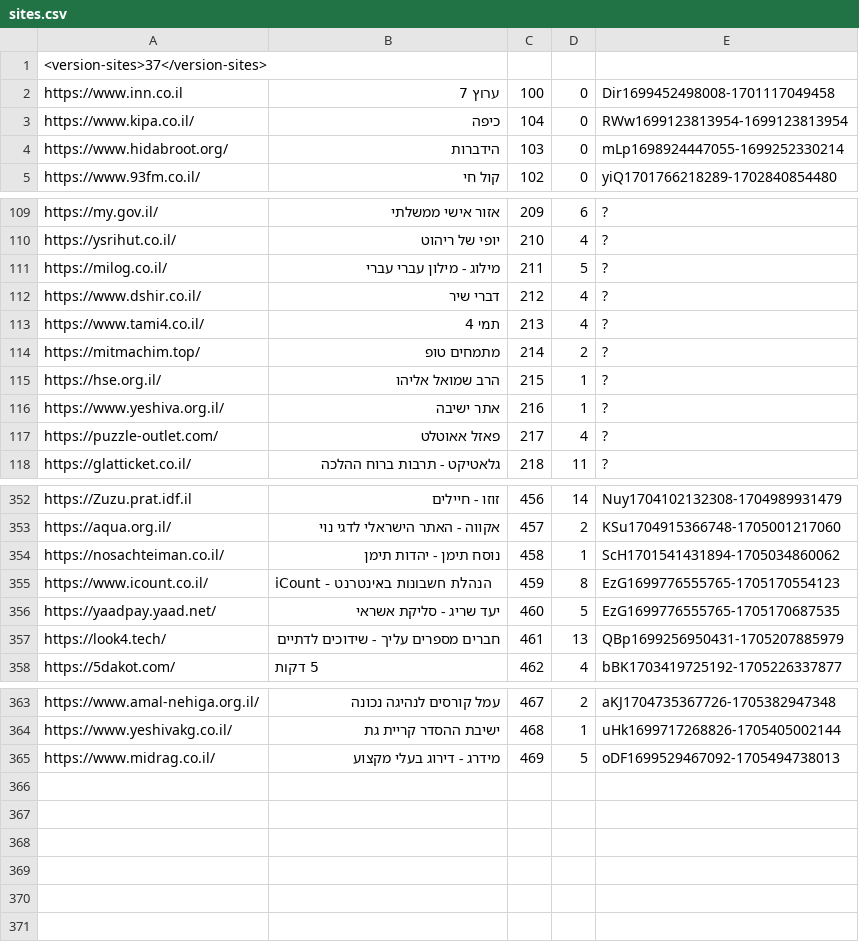
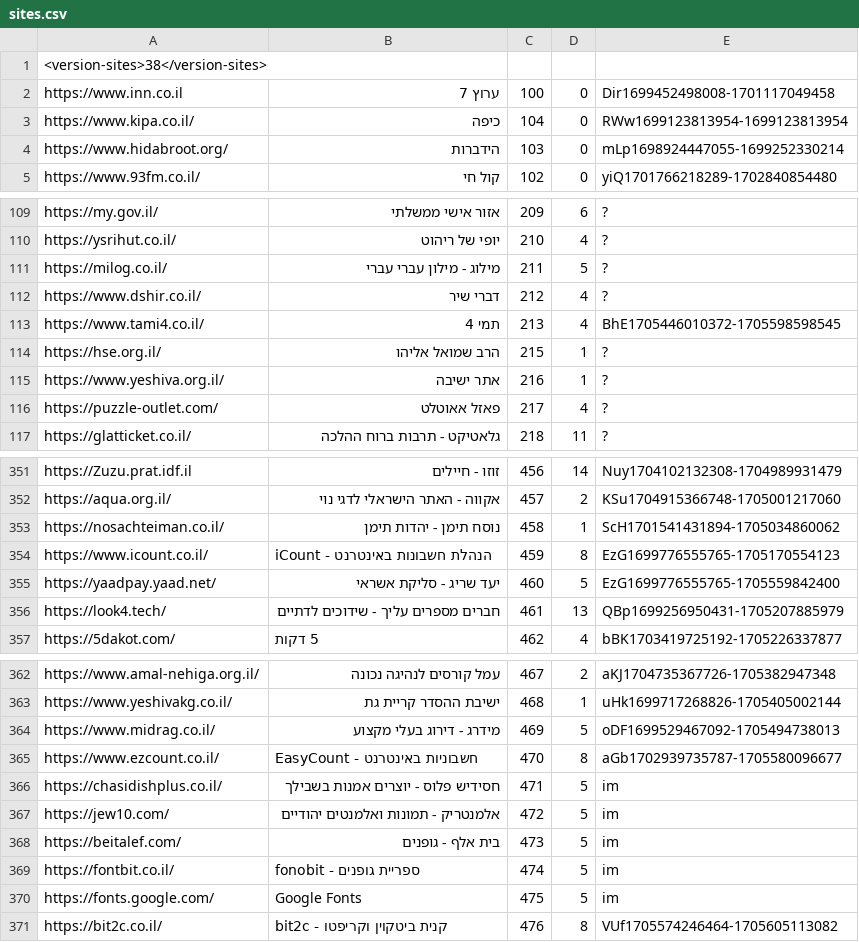
Before and after one commit to Zusman123/KosherWeb, a CSV file: sites.csv, drawn as a sheet; only a part is shown, gaps mark what is left out.

Commit message:
Update file

```diff
--- a/sites.csv
+++ b/sites.csv
@@ -1,2 +1,2 @@
-<version-sites>37</version-sites>,,,,
+<version-sites>38</version-sites>,,,,
 https://www.inn.co.il,ערוץ 7,100,0,Dir1699452498008-1701117049458
@@ -112,4 +112,3 @@ https://milog.co.il/,מילוג - מילון עברי עברי,211,5,?
 https://www.dshir.co.il/,דברי שיר,212,4,?
-https://www.tami4.co.il/,תמי 4,213,4,?
-https://mitmachim.top/,מתמחים טופ,214,2,?
+https://www.tami4.co.il/,תמי 4,213,4,BhE1705446010372-1705598598545
 https://hse.org.il/,הרב שמואל אליהו,215,1,?
@@ -355,3 +354,3 @@ https://nosachteiman.co.il/,נוסח תימן - יהדות תימן,458,1,ScH170
 https://www.icount.co.il/,iCount - הנהלת חשבונות באינטרנט,459,8,EzG1699776555765-1705170554123
-https://yaadpay.yaad.net/,יעד שריג - סליקת אשראי,460,5,EzG1699776555765-1705170687535
+https://yaadpay.yaad.net/,יעד שריג - סליקת אשראי,460,5,EzG1699776555765-1705559842400
 https://look4.tech/,חברים מספרים עליך - שידוכים לדתיים,461,13,QBp1699256950431-1705207885979
@@ -365 +364,8 @@ https://www.yeshivakg.co.il/,ישיבת ההסדר קריית גת,468,1,uHk1699
 https://www.midrag.co.il/,מידרג - דירוג בעלי מקצוע,469,5,oDF1699529467092-1705494738013
+https://www.ezcount.co.il/,EasyCount - חשבוניות באינטרנט,470,8,aGb1702939735787-1705580096677
+https://chasidishplus.co.il/,חסידיש פלוס - יוצרים אמנות בשבילך,471,5,im
+https://jew10.com/,אלמנטריק - תמונות ואלמנטים יהודיים,472,5,im
+https://beitalef.com/,בית אלף - גופנים,473,5,im
+https://fontbit.co.il/,fonobit - ספריית גופנים,474,5,im
+https://fonts.google.com/,Google Fonts,475,5,im
+https://bit2c.co.il/,bit2c - קנית ביטקוין וקריפטו,476,8,VUf1705574246464-1705605113082
```
